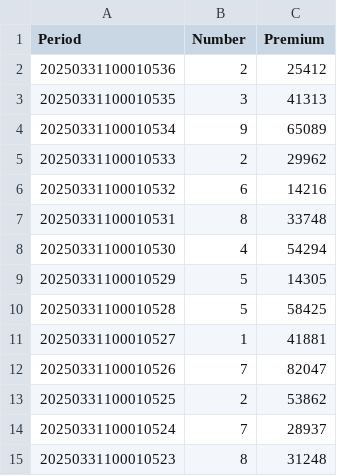
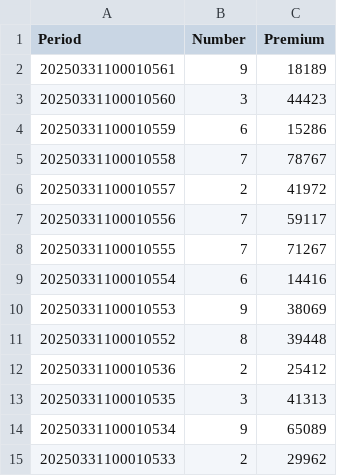
Before and after one commit to GaamaAala/data-fetch, a CSV file: data.csv, drawn as a sheet; only a part is shown; the shorter side is filled out with more unchanged rows; the diff names each change by its address in the sheet, - before the commit and + after, or states it on an @@ line.

Commit message:
Update data.csv with latest results

```diff
--- a/data.csv
+++ b/data.csv
+row 2: 20250331100010561 | 9 | 18189
+row 3: 20250331100010560 | 3 | 44423
+row 4: 20250331100010559 | 6 | 15286
+row 5: 20250331100010558 | 7 | 78767
+row 6: 20250331100010557 | 2 | 41972
+row 7: 20250331100010556 | 7 | 59117
+row 8: 20250331100010555 | 7 | 71267
+row 9: 20250331100010554 | 6 | 14416
+row 10: 20250331100010553 | 9 | 38069
+row 11: 20250331100010552 | 8 | 39448
```
